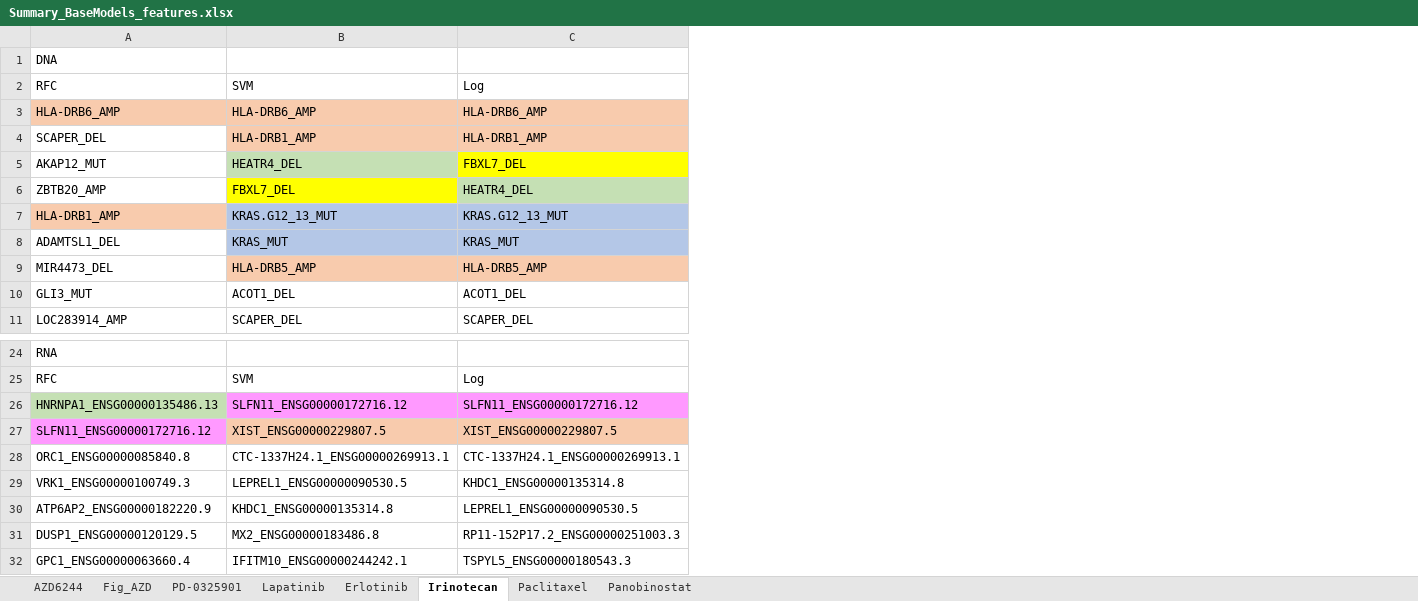
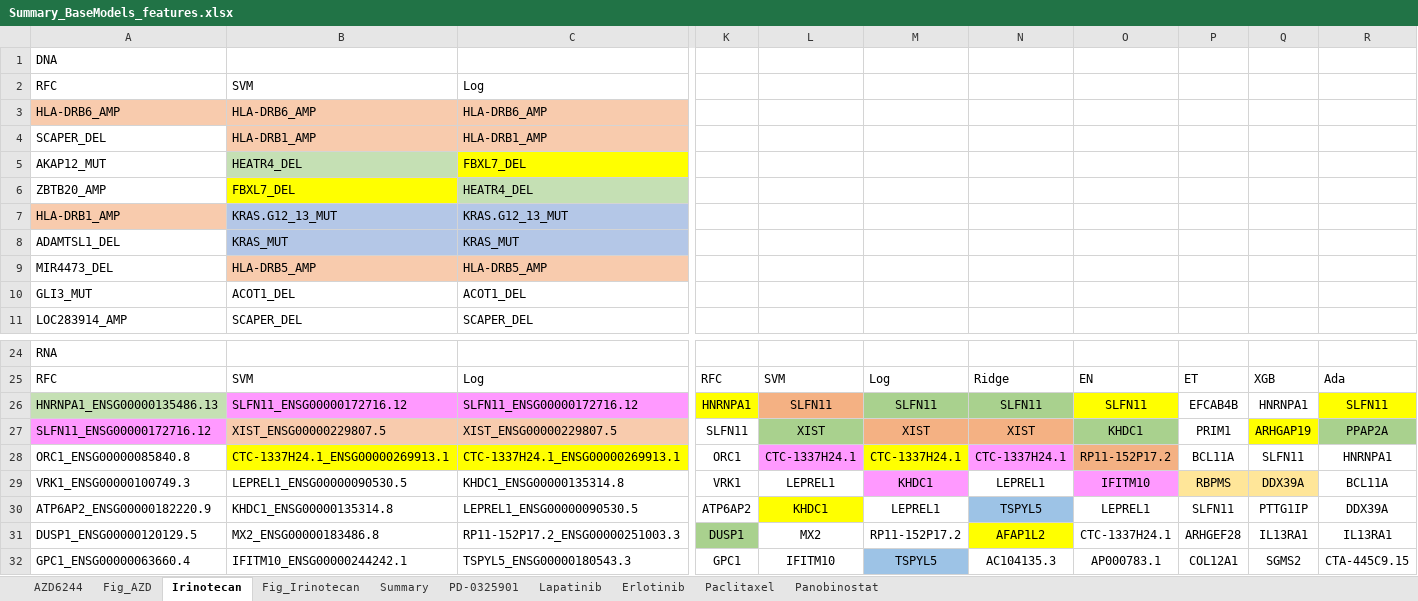
Before and after one commit to sysbiolux/DeepOncoAI, an Excel workbook: Summary_BaseModels_features.xlsx, sheet Irinotecan, drawn as a sheet; only a part is shown, gaps mark what is left out; values as stored, in another font and other column widths than the file's, no borders; the diff covers the shown part only; the diff names each change by its address in the sheet, - before the commit and + after, or states it on an @@ line.

```diff
--- a/Summary_BaseModels_features.xlsx (sheet Irinotecan)
+++ b/Summary_BaseModels_features.xlsx (sheet Irinotecan)
+sheet tab: Fig_Irinotecan
+sheet tab: Summary
@@ sheet tab order changed: AZD6244 | Fig_AZD | Irinotecan | Fig_Irinotecan | Summary | PD-0325901 | Lapatinib | Erlotinib | Paclitaxel | Panobinostat @@
+column K, rows 25-32: RFC | HNRNPA1 | SLFN11 | ORC1 | VRK1 | ATP6AP2 | DUSP1 | GPC1
+column L, rows 25-32: SVM | SLFN11 | XIST | CTC-1337H24.1 | LEPREL1 | KHDC1 | MX2 | IFITM10
+column M, rows 25-32: Log | SLFN11 | XIST | CTC-1337H24.1 | KHDC1 | LEPREL1 | RP11-152P17.2 | TSPYL5
+column N, rows 25-32: Ridge | SLFN11 | XIST | CTC-1337H24.1 | LEPREL1 | TSPYL5 | AFAP1L2 | AC104135.3
+column O, rows 25-32: EN | SLFN11 | KHDC1 | RP11-152P17.2 | IFITM10 | LEPREL1 | CTC-1337H24.1 | AP000783.1
+column P, rows 25-32: ET | EFCAB4B | PRIM1 | BCL11A | RBPMS | SLFN11 | ARHGEF28 | COL12A1
+column Q, rows 25-32: XGB | HNRNPA1 | ARHGAP19 | SLFN11 | DDX39A | PTTG1IP | IL13RA1 | SGMS2
+column R, rows 25-32: Ada | SLFN11 | PPAP2A | HNRNPA1 | BCL11A | DDX39A | IL13RA1 | CTA-445C9.15
-B28:C28 fill: none
+B28:C28 fill: #FFFF00
```
Also changed, not shown: 2 added columns and cell formats elsewhere in this sheet, sheet Fig_AZD, sheet Paclitaxel, charts or pictures, 3 other files.
